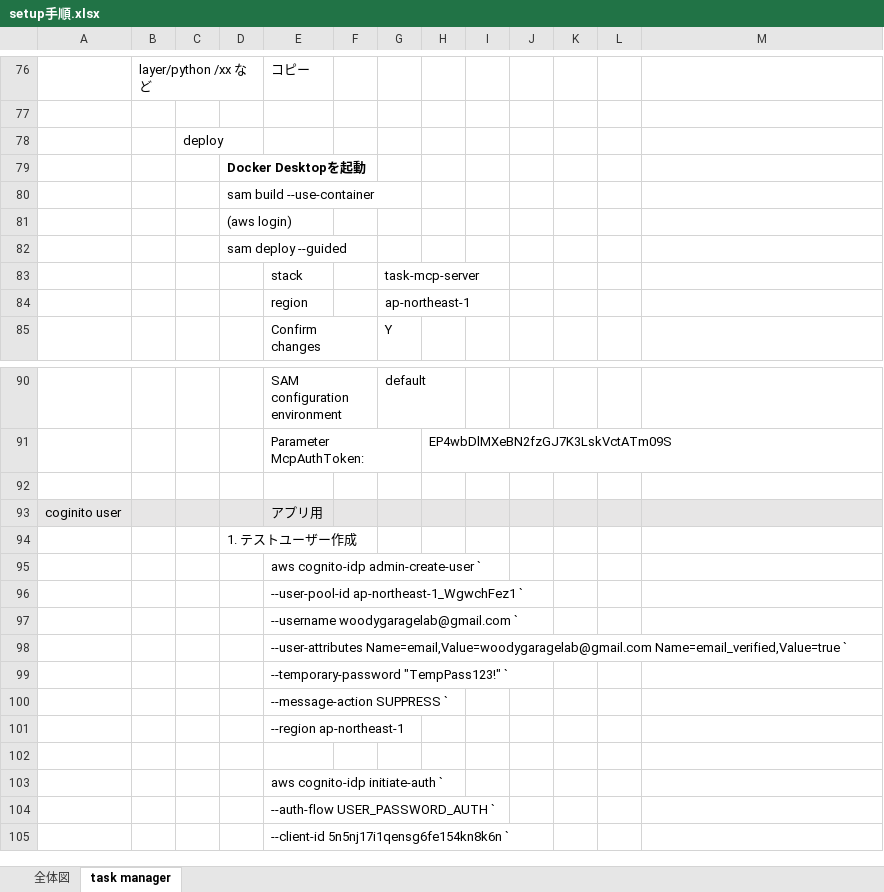
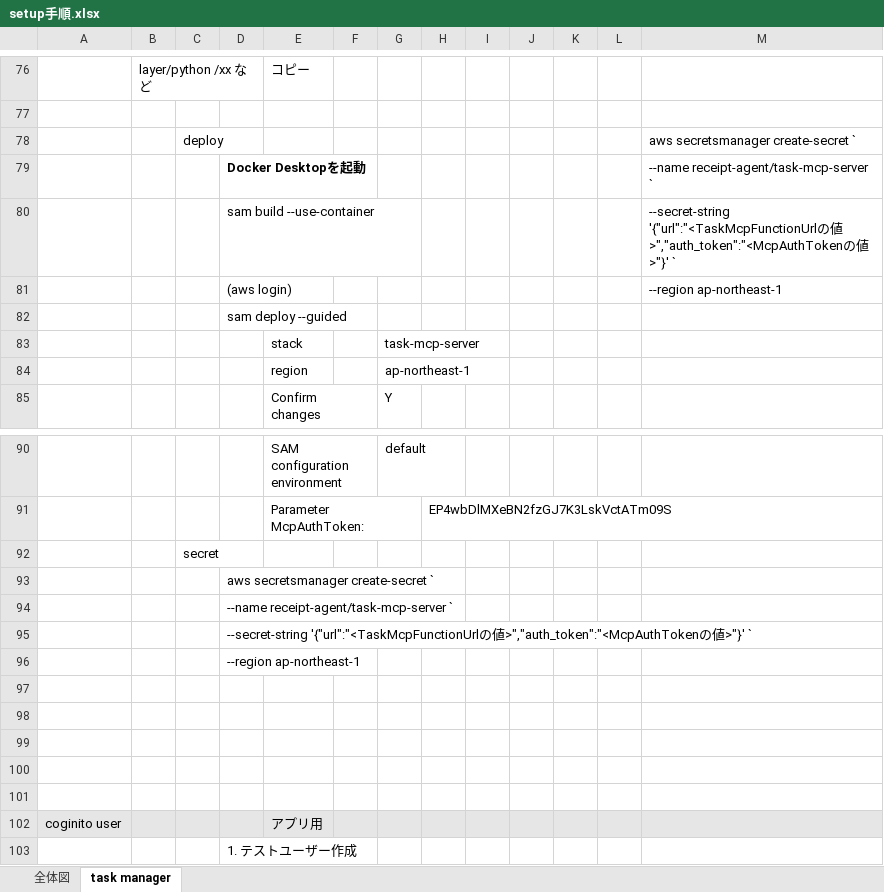
Before and after one commit to woodygaragelab/task-manager, an Excel workbook: setup手順.xlsx, sheet task manager, drawn as a sheet; only a part is shown, gaps mark what is left out; the shorter side is filled out with more unchanged rows; values as stored, in another font and other column widths than the file's, no borders; charts and pictures not drawn; the diff names each change by its address in the sheet, - before the commit and + after, or states it on an @@ line.

Commit message:
フォルダURL設定変更

```diff
--- a/setup手順.xlsx (sheet task manager)
+++ b/setup手順.xlsx (sheet task manager)
-M78: (empty)
+M78: aws secretsmanager create-secret `
-M79: (empty)
+M79: --name receipt-agent/task-mcp-server `
-M80: (empty)
+M80: --secret-string '{"url":"<TaskMcpFunctionUrlの値>","auth_token":"<McpAuthTokenの値>"}' `
-M81: (empty)
+M81: --region ap-northeast-1
+row 92:  |  | secret
+row 93:  |  |  | aws secretsmanager create-secret `
+row 94:  |  |  | --name receipt-agent/task-mcp-server `
+row 95:  |  |  | --secret-string '{"url":"<TaskMcpFunctionUrlの値>","auth_token":"<McpAuthTokenの値>"}' `
+row 96:  |  |  | --region ap-northeast-1
+row 97: (empty)
+row 98: (empty)
+row 99: (empty)
+row 100: (empty)
```
Also changed, not shown: charts or pictures.
